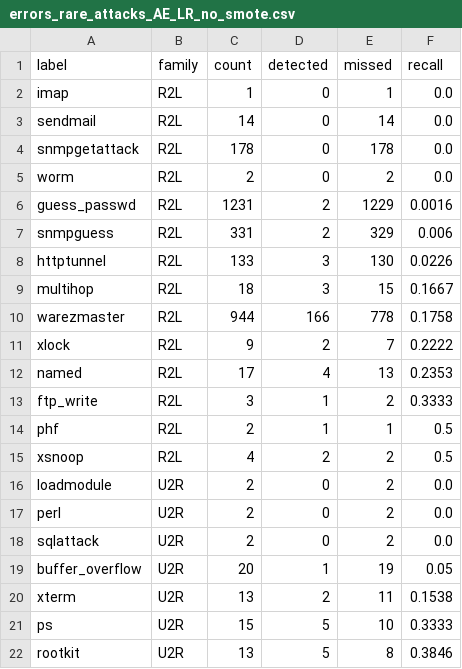
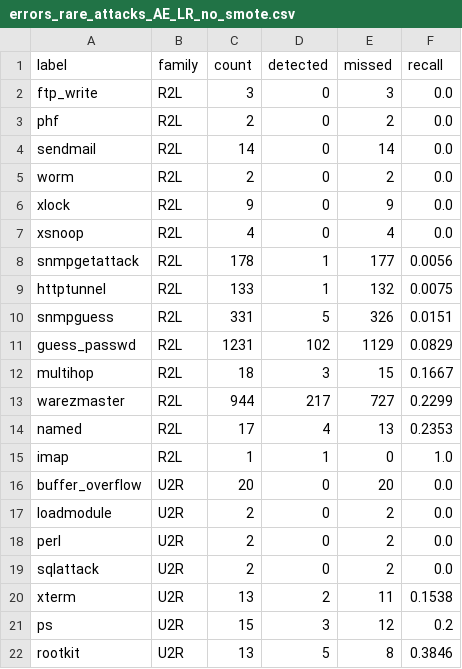
Before and after one commit to JCS1029/Intrusion-Detection-NSL-KDD-, a CSV file: results/errors_rare_attacks_AE_LR_no_smote.csv, drawn as a sheet.

```diff
--- a/results/errors_rare_attacks_AE_LR_no_smote.csv
+++ b/results/errors_rare_attacks_AE_LR_no_smote.csv
@@ -1,16 +1,17 @@
 label,family,count,detected,missed,recall
-imap,R2L,1,0,1,0.0
+ftp_write,R2L,3,0,3,0.0
+phf,R2L,2,0,2,0.0
 sendmail,R2L,14,0,14,0.0
-snmpgetattack,R2L,178,0,178,0.0
 worm,R2L,2,0,2,0.0
-guess_passwd,R2L,1231,2,1229,0.0016
-snmpguess,R2L,331,2,329,0.006
-httptunnel,R2L,133,3,130,0.0226
+xlock,R2L,9,0,9,0.0
+xsnoop,R2L,4,0,4,0.0
+snmpgetattack,R2L,178,1,177,0.0056
+httptunnel,R2L,133,1,132,0.0075
+snmpguess,R2L,331,5,326,0.0151
+guess_passwd,R2L,1231,102,1129,0.0829
 multihop,R2L,18,3,15,0.1667
-warezmaster,R2L,944,166,778,0.1758
-xlock,R2L,9,2,7,0.2222
+warezmaster,R2L,944,217,727,0.2299
 named,R2L,17,4,13,0.2353
-ftp_write,R2L,3,1,2,0.3333
-phf,R2L,2,1,1,0.5
-xsnoop,R2L,4,2,2,0.5
+imap,R2L,1,1,0,1.0
+buffer_overflow,U2R,20,0,20,0.0
 loadmodule,U2R,2,0,2,0.0
@@ -18,5 +19,4 @@ perl,U2R,2,0,2,0.0
 sqlattack,U2R,2,0,2,0.0
-buffer_overflow,U2R,20,1,19,0.05
 xterm,U2R,13,2,11,0.1538
-ps,U2R,15,5,10,0.3333
+ps,U2R,15,3,12,0.2
 rootkit,U2R,13,5,8,0.3846
```
Also changed, not shown: results/baseline_comparison.csv, results/experiment_metrics.csv, 24 other files.
